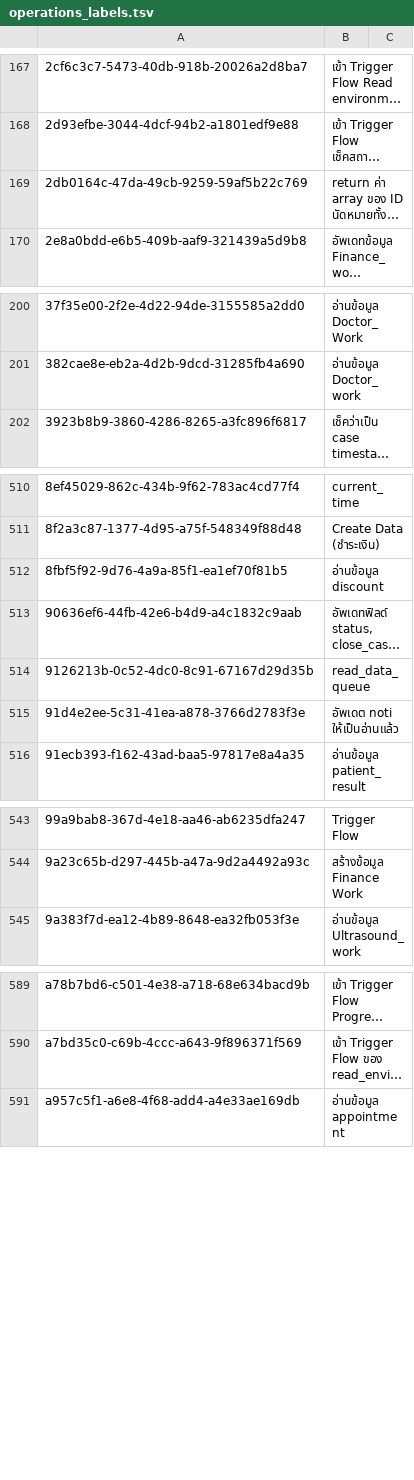
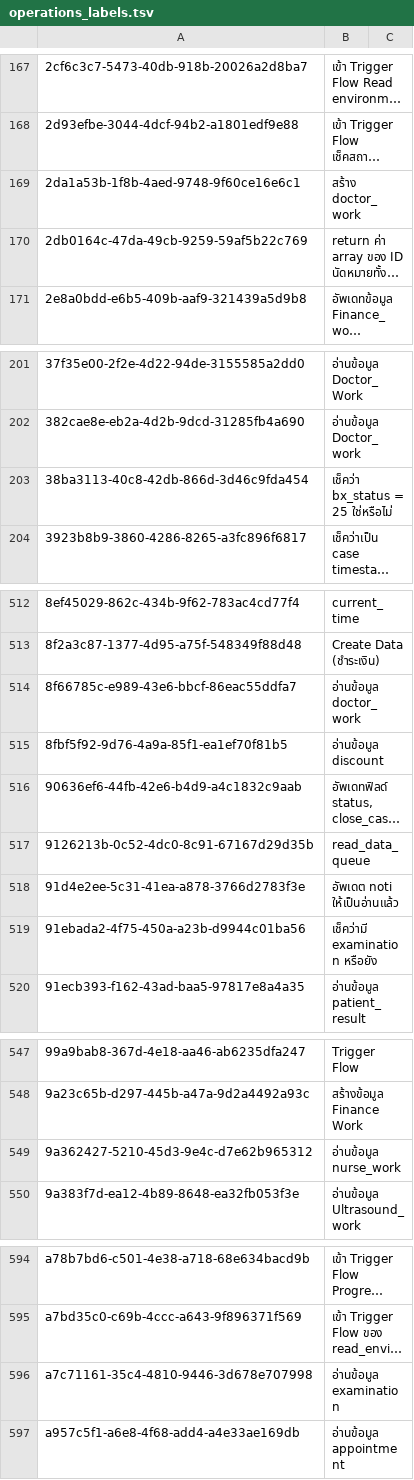
Before and after one commit to bytebetter/bis-migration, a TSV file: directus-flows-sync/exports/fingerprints/operations_labels.tsv, drawn as a sheet; only a part is shown, gaps mark what is left out; long unchanged cells end in …; the diff covers the shown part only; the diff names each change by its address in the sheet, - before the commit and + after, or states it on an @@ line.

```diff
--- a/directus-flows-sync/exports/fingerprints/operations_labels.tsv
+++ b/directus-flows-sync/exports/fingerprints/operations_labels.tsv
+row 169: 2da1a53b-1f8b-4aed-9748-9f60ce16e6c1 | สร้าง doctor_work
+row 203: 38ba3113-40c8-42db-866d-3d46c9fda454 | เช็คว่า bx_status = 25 ใช่หรือไม่
+row 514: 8f66785c-e989-43e6-bbcf-86eac55ddfa7 | อ่านข้อมูล doctor_work
+row 519: 91ebada2-4f75-450a-a23b-d9944c01ba56 | เช็คว่ามี examination หรือยัง
+row 549: 9a362427-5210-45d3-9e4c-d7e62b965312 | อ่านข้อมูล nurse_work
+row 596: a7c71161-35c4-4810-9446-3d678e707998 | อ่านข้อมูล examination
```
Also changed, not shown: 2 added rows elsewhere in this file, directus-flows-sync/exports/fingerprints/flows.tsv, directus-flows-sync/exports/fingerprints/flows_labels.tsv, 3 other files.
